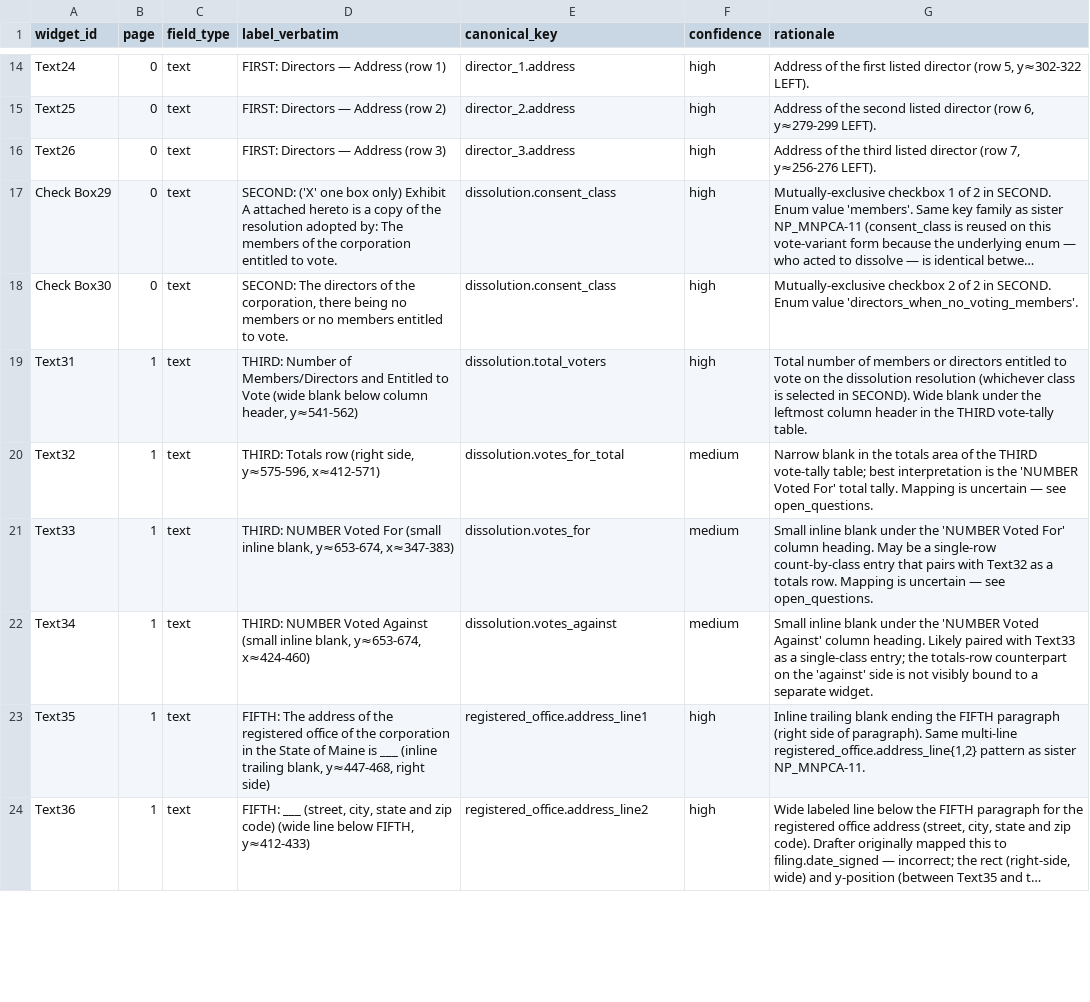
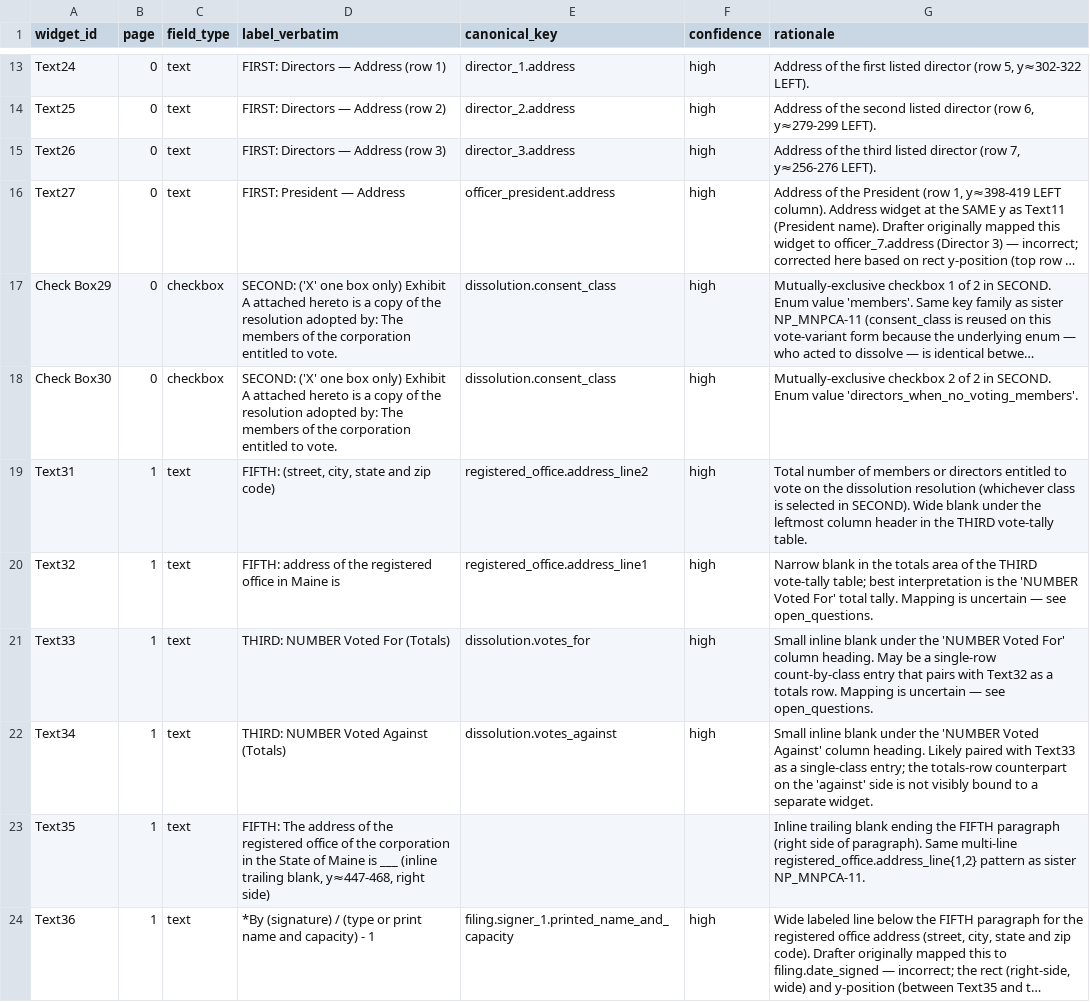
Before and after one commit to bedardandy/maine-corporation-forms, a CSV file: forms/NP_MNPCA-11A/fields.csv, drawn as a sheet; only a part is shown, gaps mark what is left out; long unchanged cells end in …; the diff covers the shown part only; the diff names each change by its address in the sheet, - before the commit and + after, or states it on an @@ line.

```diff
--- a/forms/NP_MNPCA-11A/fields.csv
+++ b/forms/NP_MNPCA-11A/fields.csv
@@ row 10 moved to row 16: Text27 @@
-C17:C18 (field_type): text
+C17:C18 (field_type): checkbox
-D18 (label_verbatim): SECOND: The directors of the corporation, there being no members or no members entitled to…
+D18 (label_verbatim): SECOND: ('X' one box only) Exhibit A attached hereto is a copy of the resolution adopted by: The members of the corporation entitled to…
-D19 (label_verbatim): THIRD: Number of Members/Directors and Entitled to Vote (wide blank below column header, y≈541-562)
+D19 (label_verbatim): FIFTH: (street, city, state and zip code)
-E19 (canonical_key): dissolution.total_voters
+E19 (canonical_key): registered_office.address_line2
-D20 (label_verbatim): THIRD: Totals row (right side, y≈575-596, x≈412-571)
+D20 (label_verbatim): FIFTH: address of the registered office in Maine is
-E20 (canonical_key): dissolution.votes_for_total
+E20 (canonical_key): registered_office.address_line1
-F20:F22 (confidence): medium
+F20:F22 (confidence): high
-D21 (label_verbatim): …Voted For (small inline blank, y≈653-674, x≈347-383)
+D21 (label_verbatim): …Voted For (Totals)
-D22 (label_verbatim): …Voted Against (small inline blank, y≈653-674, x≈424-460)
+D22 (label_verbatim): …Voted Against (Totals)
-E23 (canonical_key): registered_office.address_line1
+E23 (canonical_key): (empty)
-F23 (confidence): high
+F23 (confidence): (empty)
-D24 (label_verbatim): FIFTH: ___ (street, city, state and zip code) (wide line below FIFTH, y≈412-433)
+D24 (label_verbatim): *By (signature) / (type or print name and capacity) - 1
-E24 (canonical_key): registered_office.address_line2
+E24 (canonical_key): filing.signer_1.printed_name_and_capacity
```
Also changed, not shown: 16 edited cells elsewhere in this file, forms/MARK_mark4/fields.csv, forms/NP_MNPCA-10A/fields.csv, 8 other files.
